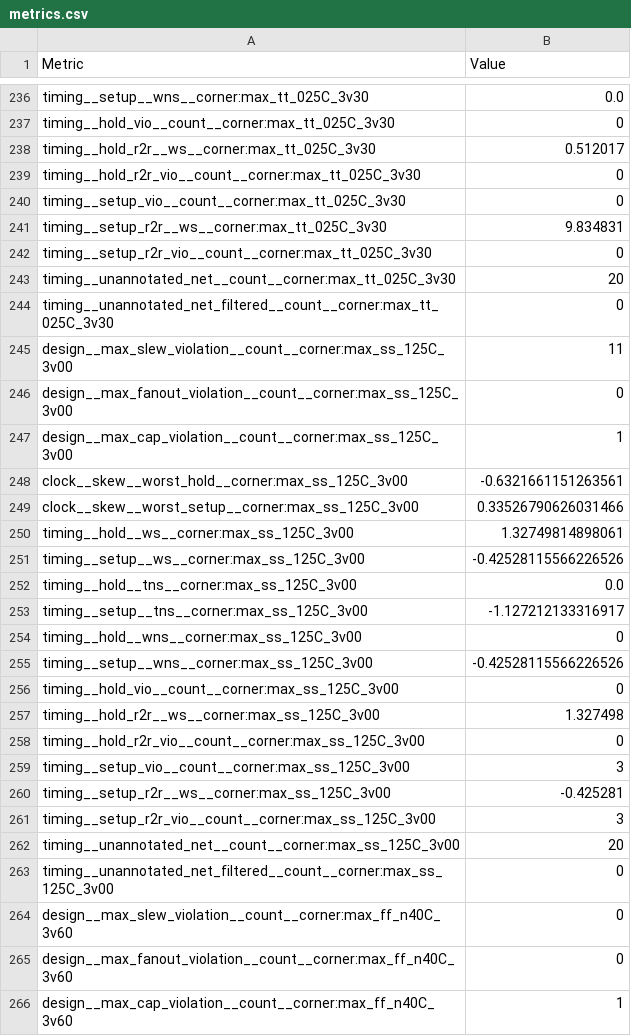
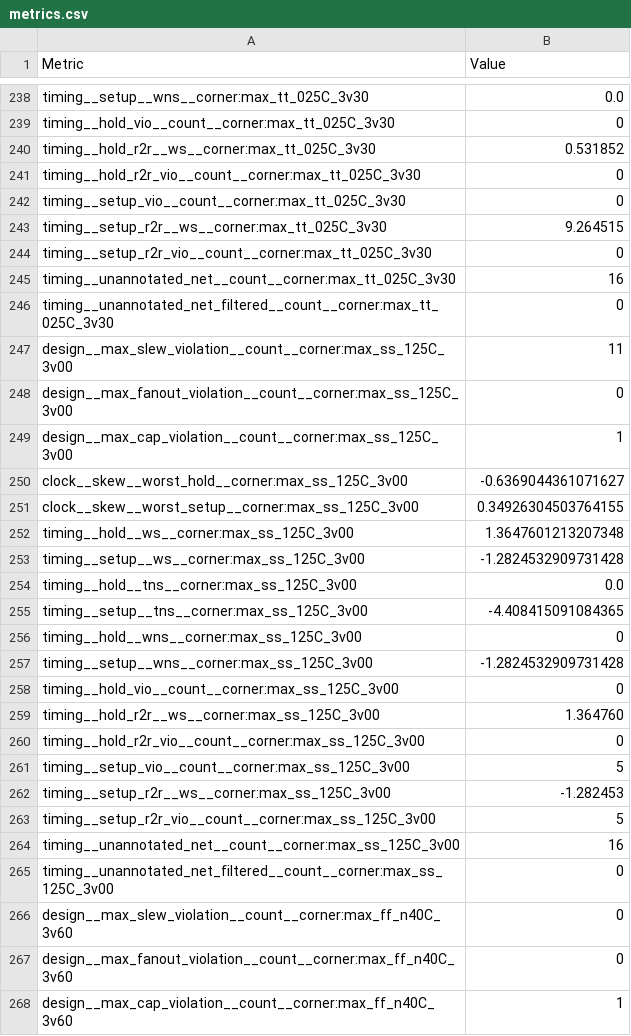
Before and after one commit to TinyTapeout/tinytapeout-gf-26c, a CSV file: projects/tt_um_CL4_LNMIIT/stats/metrics.csv, drawn as a sheet; only a part is shown, gaps mark what is left out; the diff covers the shown part only.

```diff
--- a/projects/tt_um_CL4_LNMIIT/stats/metrics.csv
+++ b/projects/tt_um_CL4_LNMIIT/stats/metrics.csv
@@ -237,8 +239,8 @@ timing__setup__wns__corner:max_tt_025C_3v30,0.0
 timing__hold_vio__count__corner:max_tt_025C_3v30,0
-timing__hold_r2r__ws__corner:max_tt_025C_3v30,0.512017
+timing__hold_r2r__ws__corner:max_tt_025C_3v30,0.531852
 timing__hold_r2r_vio__count__corner:max_tt_025C_3v30,0
 timing__setup_vio__count__corner:max_tt_025C_3v30,0
-timing__setup_r2r__ws__corner:max_tt_025C_3v30,9.834831
+timing__setup_r2r__ws__corner:max_tt_025C_3v30,9.264515
 timing__setup_r2r_vio__count__corner:max_tt_025C_3v30,0
-timing__unannotated_net__count__corner:max_tt_025C_3v30,20
+timing__unannotated_net__count__corner:max_tt_025C_3v30,16
 timing__unannotated_net_filtered__count__corner:max_tt_025C_3v30,0
@@ -247,17 +249,17 @@ design__max_fanout_violation__count__corner:max_ss_125C_3v00,0
 design__max_cap_violation__count__corner:max_ss_125C_3v00,1
-clock__skew__worst_hold__corner:max_ss_125C_3v00,-0.6321661151263561
-clock__skew__worst_setup__corner:max_ss_125C_3v00,0.33526790626031466
-timing__hold__ws__corner:max_ss_125C_3v00,1.32749814898061
-timing__setup__ws__corner:max_ss_125C_3v00,-0.42528115566226526
+clock__skew__worst_hold__corner:max_ss_125C_3v00,-0.6369044361071627
+clock__skew__worst_setup__corner:max_ss_125C_3v00,0.34926304503764155
+timing__hold__ws__corner:max_ss_125C_3v00,1.3647601213207348
+timing__setup__ws__corner:max_ss_125C_3v00,-1.2824532909731428
 timing__hold__tns__corner:max_ss_125C_3v00,0.0
-timing__setup__tns__corner:max_ss_125C_3v00,-1.127212133316917
+timing__setup__tns__corner:max_ss_125C_3v00,-4.408415091084365
 timing__hold__wns__corner:max_ss_125C_3v00,0
-timing__setup__wns__corner:max_ss_125C_3v00,-0.42528115566226526
+timing__setup__wns__corner:max_ss_125C_3v00,-1.2824532909731428
 timing__hold_vio__count__corner:max_ss_125C_3v00,0
-timing__hold_r2r__ws__corner:max_ss_125C_3v00,1.327498
+timing__hold_r2r__ws__corner:max_ss_125C_3v00,1.364760
 timing__hold_r2r_vio__count__corner:max_ss_125C_3v00,0
-timing__setup_vio__count__corner:max_ss_125C_3v00,3
-timing__setup_r2r__ws__corner:max_ss_125C_3v00,-0.425281
-timing__setup_r2r_vio__count__corner:max_ss_125C_3v00,3
-timing__unannotated_net__count__corner:max_ss_125C_3v00,20
+timing__setup_vio__count__corner:max_ss_125C_3v00,5
+timing__setup_r2r__ws__corner:max_ss_125C_3v00,-1.282453
+timing__setup_r2r_vio__count__corner:max_ss_125C_3v00,5
+timing__unannotated_net__count__corner:max_ss_125C_3v00,16
 timing__unannotated_net_filtered__count__corner:max_ss_125C_3v00,0
```
Also changed, not shown: 2 added rows and 124 edited cells elsewhere in this file, 5 other files.
